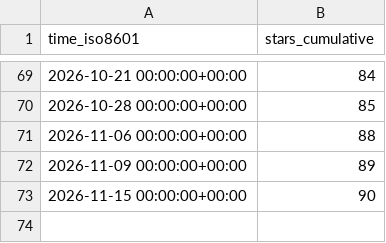
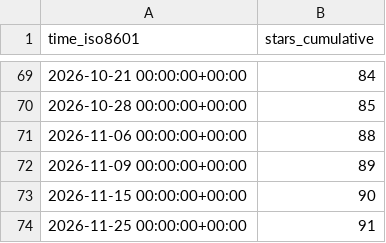
Before and after one commit to hcmhcs/screenTranslate, a CSV file: hcmhcs/screenTranslate/ghrs-data/stargazers.csv, drawn as a sheet; only a part is shown, gaps mark what is left out.

```diff
--- a/hcmhcs/screenTranslate/ghrs-data/stargazers.csv
+++ b/hcmhcs/screenTranslate/ghrs-data/stargazers.csv
@@ -73 +73,2 @@ time_iso8601,stars_cumulative
 2026-11-15 00:00:00+00:00,90
+2026-11-25 00:00:00+00:00,91
```
